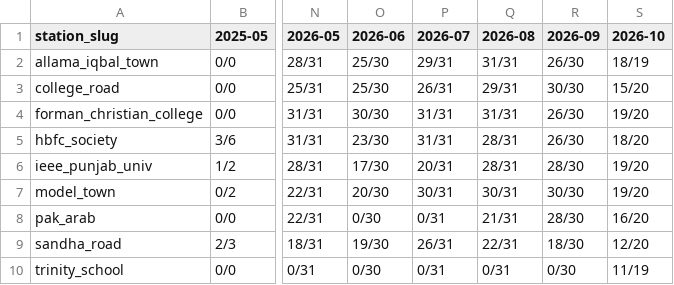
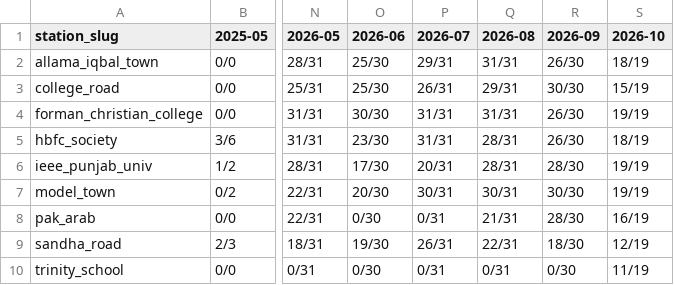
Before and after one commit to SaadAhmed8/h4krz-hackinsight-2026, a CSV file: reports/monthly_validity.csv, drawn as a sheet; only a part is shown, gaps mark what is left out; the diff names each change by its address in the sheet, - before the commit and + after, or states it on an @@ line.

```diff
--- a/reports/monthly_validity.csv
+++ b/reports/monthly_validity.csv
-S3 (2026-10): 15/20
+S3 (2026-10): 15/19
-S4 (2026-10): 19/20
+S4 (2026-10): 19/19
-S5 (2026-10): 18/20
+S5 (2026-10): 18/19
-S6:S7 (2026-10): 19/20
+S6:S7 (2026-10): 19/19
-S8 (2026-10): 16/20
+S8 (2026-10): 16/19
-S9 (2026-10): 12/20
+S9 (2026-10): 12/19
```
Also changed, not shown: reports/station_validity.csv, 2 other files.
